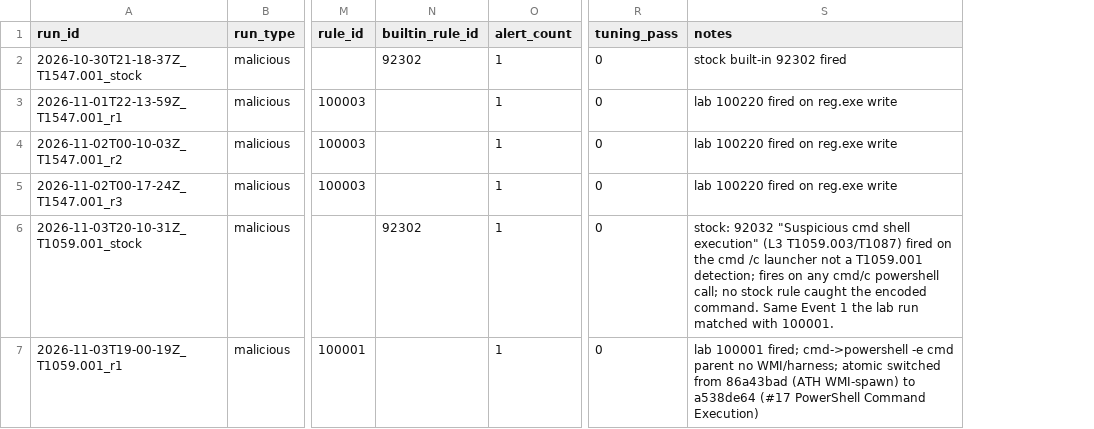
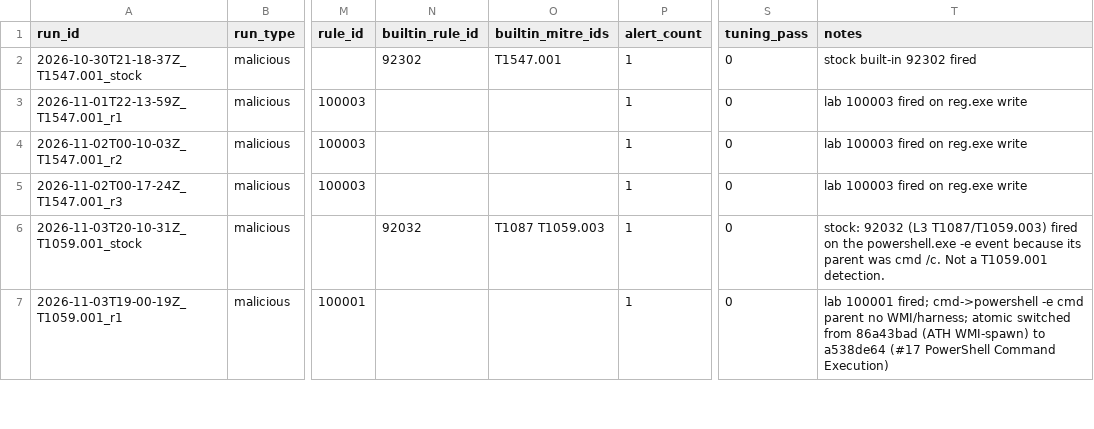
Before and after one commit to slaing21/detection-as-code-lab, a CSV file: results/runs.csv, drawn as a sheet; only a part is shown, gaps mark what is left out; addresses are those after the commit; the diff covers the shown part only; the diff names each change by its address in the sheet, - before the commit and + after, or states it on an @@ line.

```diff
--- a/results/runs.csv
+++ b/results/runs.csv
+column O (builtin_mitre_ids), rows 2-6: T1547.001 |  |  |  | T1087 T1059.003
-T3:T5 (notes): lab 100220 fired on reg.exe write
+T3:T5 (notes): lab 100003 fired on reg.exe write
-N6 (builtin_rule_id): 92302
+N6 (builtin_rule_id): 92032
-T6 (notes): stock: 92032 "Suspicious cmd shell execution" (L3 T1059.003/T1087) fired on the cmd /c launcher not a T1059.001 detection; fires on any cmd/c powershell call; no stock rule caught the encoded command. Same Event 1 the lab run matched with 100001.
+T6 (notes): stock: 92032 (L3 T1087/T1059.003) fired on the powershell.exe -e event because its parent was cmd /c. Not a T1059.001 detection.
```
Also changed, not shown: 4 added rows and 2 edited cells elsewhere in this file, 15 other files.
